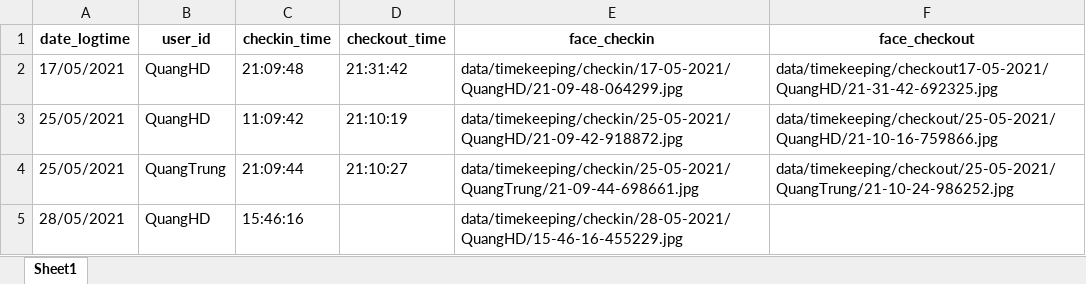
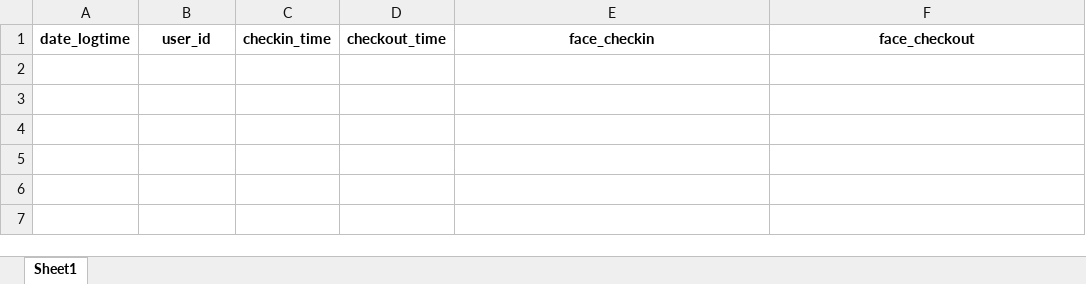
Before and after one commit to hdquangsgt/time-attendance-by-face-recognition, an Excel workbook: data/Models/Timekeeping.xlsx, sheet Sheet1, drawn as a sheet; values as stored, in another font and other column widths than the file's, no borders; the diff names each change by its address in the sheet, - before the commit and + after, or states it on an @@ line.

```diff
--- a/data/Models/Timekeeping.xlsx (sheet Sheet1)
+++ b/data/Models/Timekeeping.xlsx (sheet Sheet1)
-row 2: 17/05/2021 | QuangHD | 21:09:48 | 21:31:42 | data/timekeeping/checkin/17-05-2021/QuangHD/21-09-48-064299.jpg | data/timekeeping/checkout17-05-2021/QuangHD/21-31-42-692325.jpg
-row 3: 25/05/2021 | QuangHD | 11:09:42 | 21:10:19 | data/timekeeping/checkin/25-05-2021/QuangHD/21-09-42-918872.jpg | data/timekeeping/checkout/25-05-2021/QuangHD/21-10-16-759866.jpg
-row 4: 25/05/2021 | QuangTrung | 21:09:44 | 21:10:27 | data/timekeeping/checkin/25-05-2021/QuangTrung/21-09-44-698661.jpg | data/timekeeping/checkout/25-05-2021/QuangTrung/21-10-24-986252.jpg
-row 5: 28/05/2021 | QuangHD | 15:46:16 |  | data/timekeeping/checkin/28-05-2021/QuangHD/15-46-16-455229.jpg
```
Also changed, not shown: data/Models/Employee.xlsx, 13 other files.
